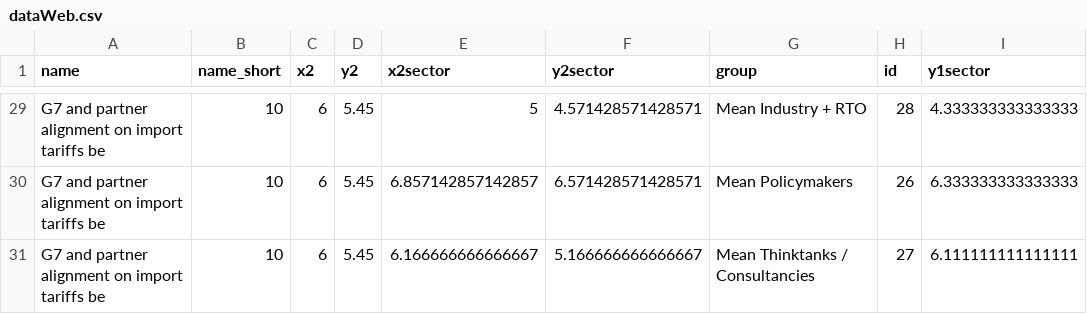
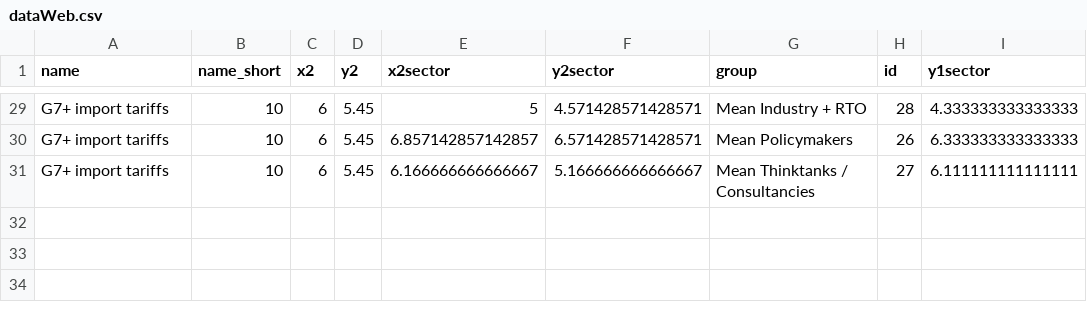
Before and after one commit to euissR/reports, a CSV file: 2025_02 JT decoupling/dataWeb.csv, drawn as a sheet; only a part is shown, gaps mark what is left out; the diff covers the shown part only; the diff names each change by its address in the sheet, - before the commit and + after, or states it on an @@ line.

```diff
--- a/2025_02 JT decoupling/dataWeb.csv
+++ b/2025_02 JT decoupling/dataWeb.csv
-A29:A31 (name): G7 and partner alignment on import tariffs be
+A29:A31 (name): G7+ import tariffs
```
Also changed, not shown: 27 edited cells elsewhere in this file.
